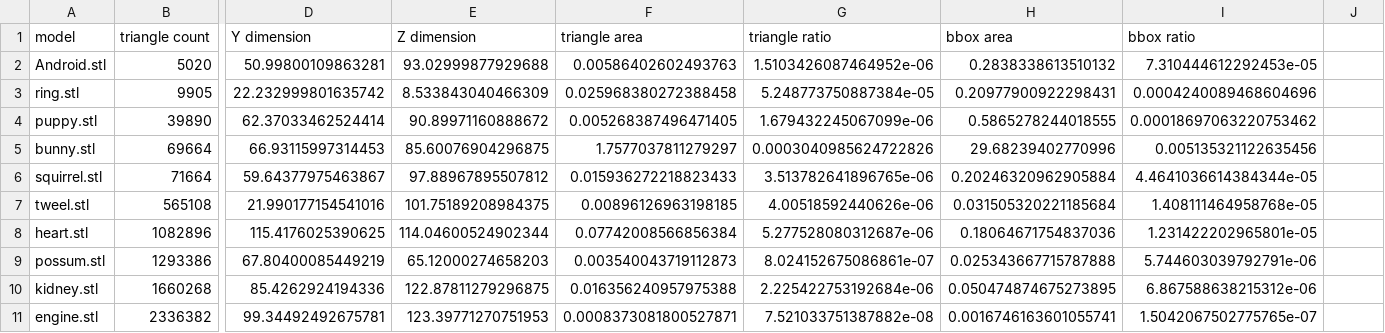
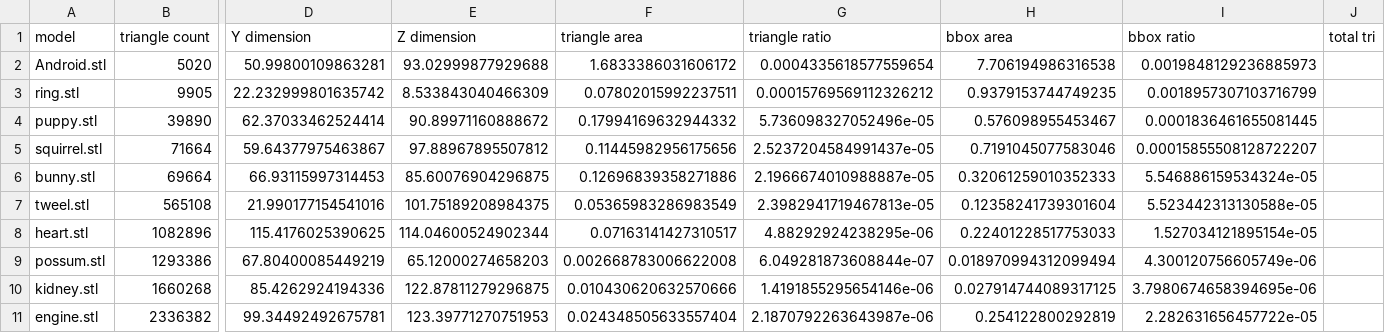
Before and after one commit to JerryAZR/Slicing, a CSV file: models/model_analysis.csv, drawn as a sheet; only a part is shown, gaps mark what is left out; removed rows and columns are numbered as before the commit, all else as after; rows hold the shown columns only; the diff names each change by its address in the sheet, - before the commit and + after, or states it on an @@ line.

Commit message:
Update analysis script

```diff
--- a/models/model_analysis.csv
+++ b/models/model_analysis.csv
-J1: (empty)
+J1: total tri
-F2 (triangle area): 0.00586402602493763
+F2 (triangle area): 1.6833386031606172
-G2 (triangle ratio): 1.5103426087464952e-06
+G2 (triangle ratio): 0.0004335618577559654
-H2 (bbox area): 0.2838338613510132
+H2 (bbox area): 7.706194986316538
-I2 (bbox ratio): 7.310444612292453e-05
+I2 (bbox ratio): 0.0019848129236885973
-F3 (triangle area): 0.025968380272388458
+F3 (triangle area): 0.07802015992237511
-G3 (triangle ratio): 5.248773750887384e-05
+G3 (triangle ratio): 0.00015769569112326212
-H3 (bbox area): 0.20977900922298431
+H3 (bbox area): 0.9379153744749235
-I3 (bbox ratio): 0.0004240089468604696
+I3 (bbox ratio): 0.0018957307103716799
-F4 (triangle area): 0.005268387496471405
+F4 (triangle area): 0.17994169632944332
-G4 (triangle ratio): 1.679432245067099e-06
+G4 (triangle ratio): 5.736098327052496e-05
-H4 (bbox area): 0.5865278244018555
+H4 (bbox area): 0.576098955453467
-I4 (bbox ratio): 0.00018697063220753462
+I4 (bbox ratio): 0.0001836461655081445
-row 5: bunny.stl | 69664 | 66.93115997314453 | 85.60076904296875 | 1.7577037811279297 | 0.0003040985624722826 | 29.68239402770996 | 0.005135321122635456
-F5 (triangle area): 0.015936272218823433
+F5 (triangle area): 0.11445982956175656
-G5 (triangle ratio): 3.513782641896765e-06
+G5 (triangle ratio): 2.5237204584991437e-05
-H5 (bbox area): 0.20246320962905884
+H5 (bbox area): 0.7191045077583046
-I5 (bbox ratio): 4.4641036614384344e-05
+I5 (bbox ratio): 0.00015855508128722207
+row 6: bunny.stl | 69664 | 66.93115997314453 | 85.60076904296875 | 0.12696839358271886 | 2.1966674010988887e-05 | 0.32061259010352333 | 5.546886159534324e-05
-F7 (triangle area): 0.00896126963198185
+F7 (triangle area): 0.05365983286983549
-G7 (triangle ratio): 4.00518592440626e-06
+G7 (triangle ratio): 2.3982941719467813e-05
-H7 (bbox area): 0.031505320221185684
+H7 (bbox area): 0.12358241739301604
-I7 (bbox ratio): 1.408111464958768e-05
+I7 (bbox ratio): 5.523442313130588e-05
-F8 (triangle area): 0.07742008566856384
+F8 (triangle area): 0.07163141427310517
-G8 (triangle ratio): 5.277528080312687e-06
+G8 (triangle ratio): 4.88292924238295e-06
-H8 (bbox area): 0.18064671754837036
+H8 (bbox area): 0.22401228517753033
-I8 (bbox ratio): 1.231422202965801e-05
+I8 (bbox ratio): 1.527034121895154e-05
-F9 (triangle area): 0.003540043719112873
+F9 (triangle area): 0.002668783006622008
-G9 (triangle ratio): 8.024152675086861e-07
+G9 (triangle ratio): 6.049281873608844e-07
-H9 (bbox area): 0.025343667715787888
+H9 (bbox area): 0.018970994312099494
-I9 (bbox ratio): 5.744603039792791e-06
+I9 (bbox ratio): 4.300120756605749e-06
-F10 (triangle area): 0.016356240957975388
+F10 (triangle area): 0.010430620632570666
-G10 (triangle ratio): 2.225422753192684e-06
+G10 (triangle ratio): 1.4191855295654146e-06
-H10 (bbox area): 0.050474874675273895
+H10 (bbox area): 0.027914744089317125
-I10 (bbox ratio): 6.867588638215312e-06
+I10 (bbox ratio): 3.7980674658394695e-06
-F11 (triangle area): 0.0008373081800527871
+F11 (triangle area): 0.024348505633557404
-G11 (triangle ratio): 7.521033751387882e-08
+G11 (triangle ratio): 2.1870792263643987e-06
-H11 (bbox area): 0.0016746163601055741
+H11 (bbox area): 0.254122800292819
-I11 (bbox ratio): 1.5042067502775765e-07
+I11 (bbox ratio): 2.282631656457722e-05
```
Also changed, not shown: 2 other files.
